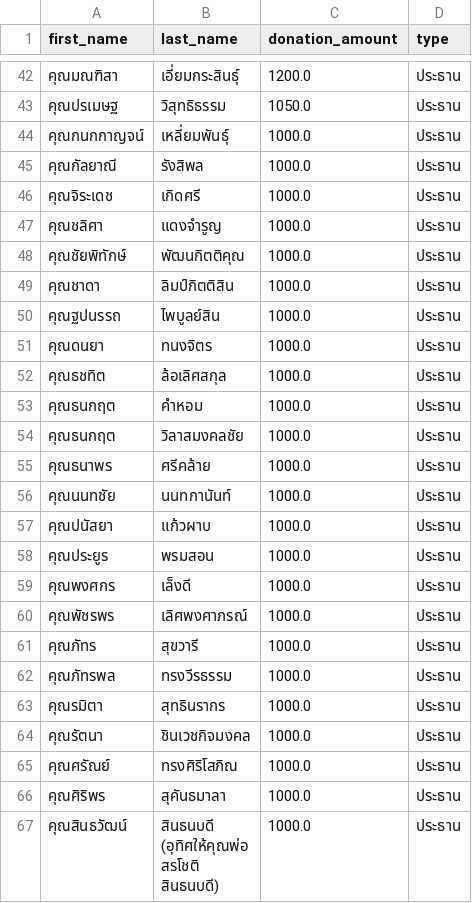
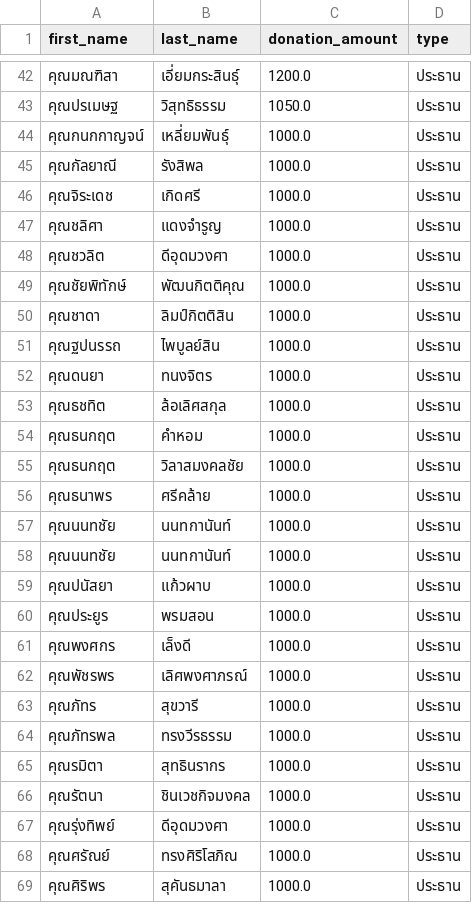
Before and after one commit to thanatchon36/suanphai-aphinyayan, a CSV file: data.csv, drawn as a sheet; only a part is shown, gaps mark what is left out; the shorter side is filled out with more unchanged rows; the diff names each change by its address in the sheet, - before the commit and + after, or states it on an @@ line.

```diff
--- a/data.csv
+++ b/data.csv
+row 48: คุณชวลิต | ดีอุดมวงศา | 1000.0 | ประธาน
+row 58: คุณนนทชัย | นนทกานันท์ | 1000.0 | ประธาน
+row 67: คุณรุ่งทิพย์ | ดีอุดมวงศา | 1000.0 | ประธาน
```
Also changed, not shown: 1 other file.
